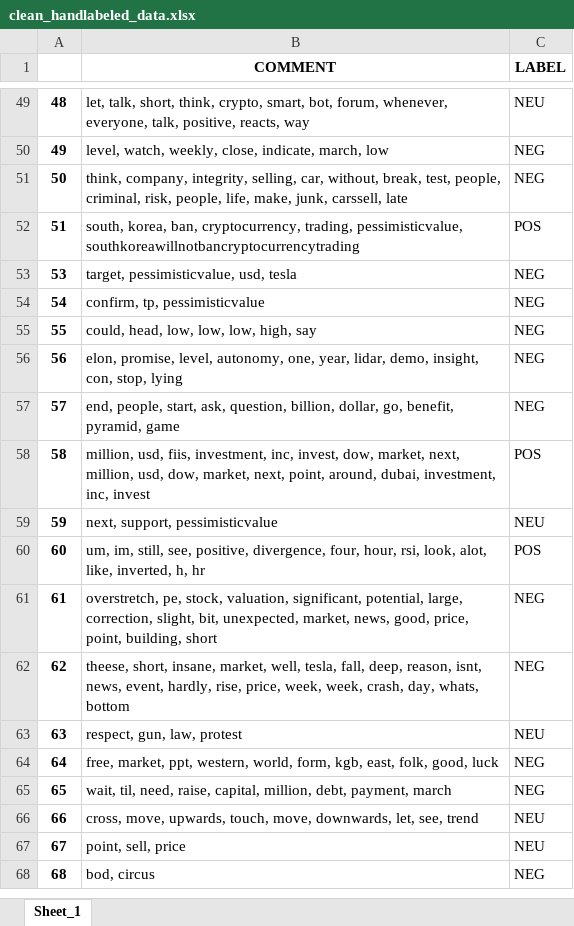
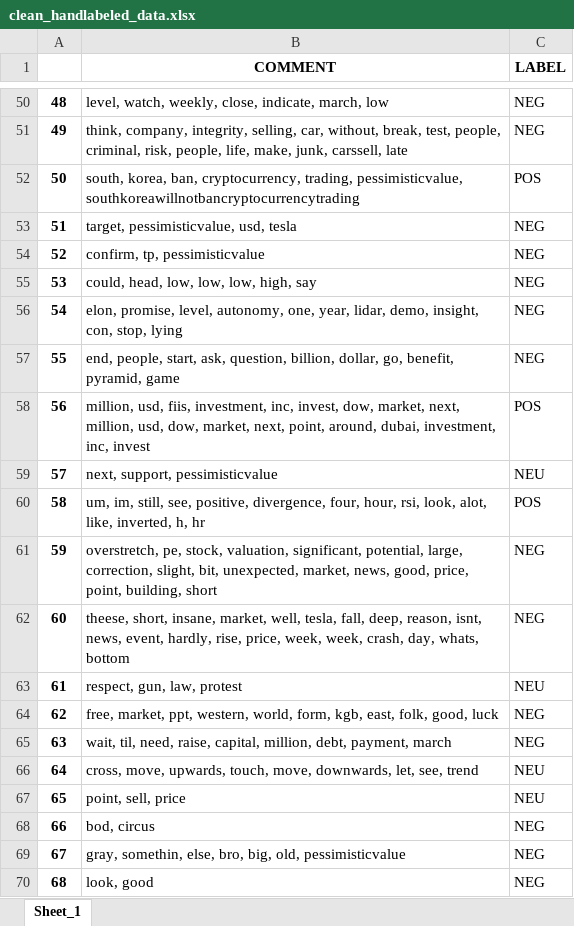
Before and after one commit to falkenovergaard/TA_Exam, an Excel workbook: data/output/clean_handlabeled_data.xlsx, sheet Sheet_1, drawn as a sheet; only a part is shown, gaps mark what is left out; values as stored, in another font and other column widths than the file's, no borders; addresses are those after the commit; the diff covers the shown part only; the diff names each change by its address in the sheet, - before the commit and + after, or states it on an @@ line.

Commit message:
pseudo labeling

```diff
--- a/data/output/clean_handlabeled_data.xlsx (sheet Sheet_1)
+++ b/data/output/clean_handlabeled_data.xlsx (sheet Sheet_1)
-B50 (COMMENT): let, talk, short, think, crypto, smart, bot, forum, whenever, everyone, talk, positive, reacts, way
+B50 (COMMENT): level, watch, weekly, close, indicate, march, low
-C50 (LABEL): NEU
+C50 (LABEL): NEG
-B51 (COMMENT): level, watch, weekly, close, indicate, march, low
+B51 (COMMENT): think, company, integrity, selling, car, without, break, test, people, criminal, risk, people, life, make, junk, carssell, late
-B52 (COMMENT): think, company, integrity, selling, car, without, break, test, people, criminal, risk, people, life, make, junk, carssell, late
+B52 (COMMENT): south, korea, ban, cryptocurrency, trading, pessimisticvalue, southkoreawillnotbancryptocurrencytrading
-C52 (LABEL): NEG
+C52 (LABEL): POS
-B53 (COMMENT): south, korea, ban, cryptocurrency, trading, pessimisticvalue, southkoreawillnotbancryptocurrencytrading
+B53 (COMMENT): target, pessimisticvalue, usd, tesla
-C53 (LABEL): POS
+C53 (LABEL): NEG
+row 54: 52 | confirm, tp, pessimisticvalue | NEG
-B55 (COMMENT): target, pessimisticvalue, usd, tesla
+B55 (COMMENT): could, head, low, low, low, high, say
-B56 (COMMENT): confirm, tp, pessimisticvalue
+B56 (COMMENT): elon, promise, level, autonomy, one, year, lidar, demo, insight, con, stop, lying
-B57 (COMMENT): could, head, low, low, low, high, say
+B57 (COMMENT): end, people, start, ask, question, billion, dollar, go, benefit, pyramid, game
-B58 (COMMENT): elon, promise, level, autonomy, one, year, lidar, demo, insight, con, stop, lying
+B58 (COMMENT): million, usd, fiis, investment, inc, invest, dow, market, next, million, usd, dow, market, next, point, around, dubai, investment, inc, invest
-C58 (LABEL): NEG
+C58 (LABEL): POS
-B59 (COMMENT): end, people, start, ask, question, billion, dollar, go, benefit, pyramid, game
+B59 (COMMENT): next, support, pessimisticvalue
-C59 (LABEL): NEG
+C59 (LABEL): NEU
-B60 (COMMENT): million, usd, fiis, investment, inc, invest, dow, market, next, million, usd, dow, market, next, point, around, dubai, investment, inc, invest
+B60 (COMMENT): um, im, still, see, positive, divergence, four, hour, rsi, look, alot, like, inverted, h, hr
-B61 (COMMENT): next, support, pessimisticvalue
+B61 (COMMENT): overstretch, pe, stock, valuation, significant, potential, large, correction, slight, bit, unexpected, market, news, good, price, point, building, short
-C61 (LABEL): NEU
+C61 (LABEL): NEG
-B62 (COMMENT): um, im, still, see, positive, divergence, four, hour, rsi, look, alot, like, inverted, h, hr
+B62 (COMMENT): theese, short, insane, market, well, tesla, fall, deep, reason, isnt, news, event, hardly, rise, price, week, week, crash, day, whats, bottom
-C62 (LABEL): POS
+C62 (LABEL): NEG
-B63 (COMMENT): overstretch, pe, stock, valuation, significant, potential, large, correction, slight, bit, unexpected, market, news, good, price, point, building, short
+B63 (COMMENT): respect, gun, law, protest
-C63 (LABEL): NEG
+C63 (LABEL): NEU
-B64 (COMMENT): theese, short, insane, market, well, tesla, fall, deep, reason, isnt, news, event, hardly, rise, price, week, week, crash, day, whats, bottom
+B64 (COMMENT): free, market, ppt, western, world, form, kgb, east, folk, good, luck
-B65 (COMMENT): respect, gun, law, protest
+B65 (COMMENT): wait, til, need, raise, capital, million, debt, payment, march
-C65 (LABEL): NEU
+C65 (LABEL): NEG
-B66 (COMMENT): free, market, ppt, western, world, form, kgb, east, folk, good, luck
+B66 (COMMENT): cross, move, upwards, touch, move, downwards, let, see, trend
-C66:C67 (LABEL): NEG
+C66:C67 (LABEL): NEU
-B67 (COMMENT): wait, til, need, raise, capital, million, debt, payment, march
+B67 (COMMENT): point, sell, price
-B68 (COMMENT): cross, move, upwards, touch, move, downwards, let, see, trend
+B68 (COMMENT): bod, circus
-C68:C69 (LABEL): NEU
+C68:C69 (LABEL): NEG
-B69 (COMMENT): point, sell, price
+B69 (COMMENT): gray, somethin, else, bro, big, old, pessimisticvalue
-B70 (COMMENT): bod, circus
+B70 (COMMENT): look, good
```
Also changed, not shown: 24 added rows, 25 removed rows and 1522 edited cells elsewhere in this sheet, data/output/dowjones.xlsx, data/output/tesla.xlsx, 6 other files.
